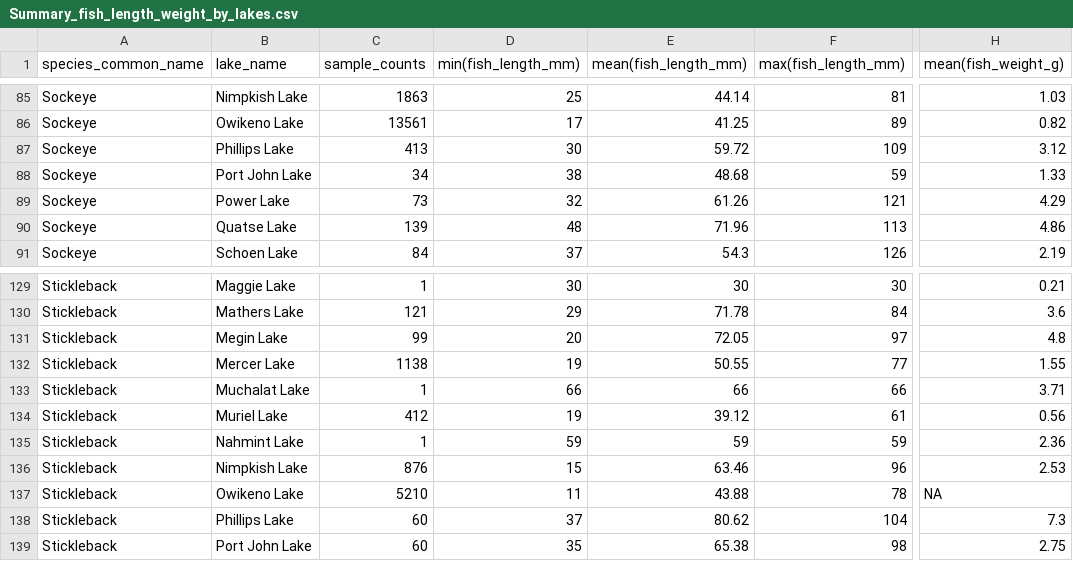
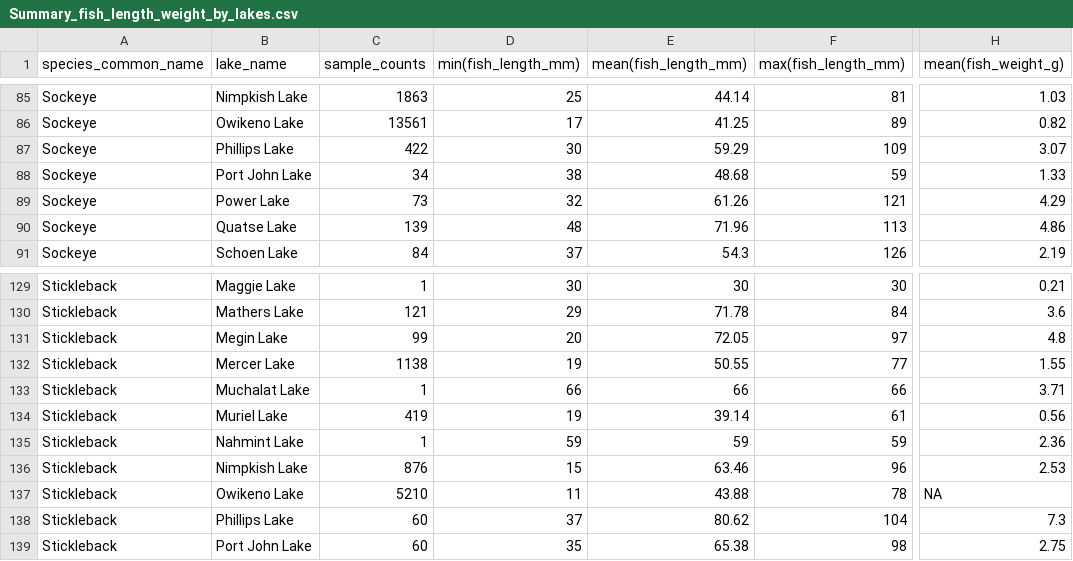
Before and after one commit to SiRE-P/LDP_ATS_Rescue, a CSV file: TRAWL_BIOSAMPLE/06_Figures/Summary_fish_length_weight_by_lakes.csv, drawn as a sheet; only a part is shown, gaps mark what is left out; the diff names each change by its address in the sheet, - before the commit and + after, or states it on an @@ line.

```diff
--- a/TRAWL_BIOSAMPLE/06_Figures/Summary_fish_length_weight_by_lakes.csv
+++ b/TRAWL_BIOSAMPLE/06_Figures/Summary_fish_length_weight_by_lakes.csv
-C87 (sample_counts): 413
+C87 (sample_counts): 422
-E87 (mean(fish_length_mm)): 59.72
+E87 (mean(fish_length_mm)): 59.29
-H87 (mean(fish_weight_g)): 3.12
+H87 (mean(fish_weight_g)): 3.07
-C134 (sample_counts): 412
+C134 (sample_counts): 419
-E134 (mean(fish_length_mm)): 39.12
+E134 (mean(fish_length_mm)): 39.14
```
Also changed, not shown: TRAWL_BIOSAMPLE/04_final_output/Data_dictionary_final_dataset.csv, TRAWL_BIOSAMPLE/06_Figures/Fish_sampling_by_lake_by_year.csv, 7 other files.
